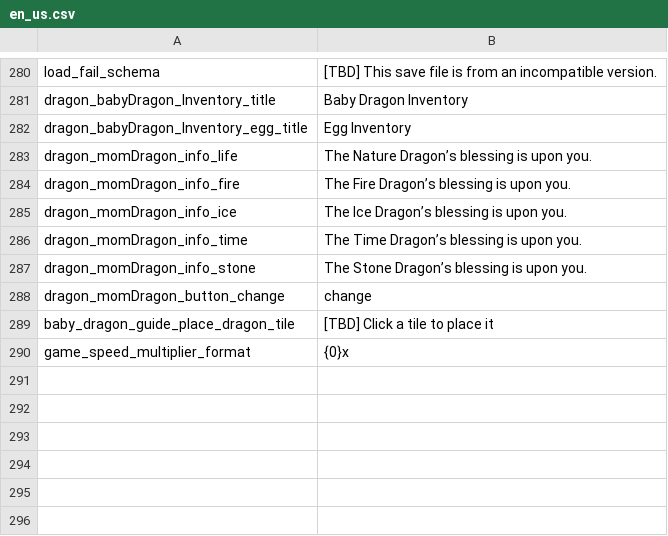
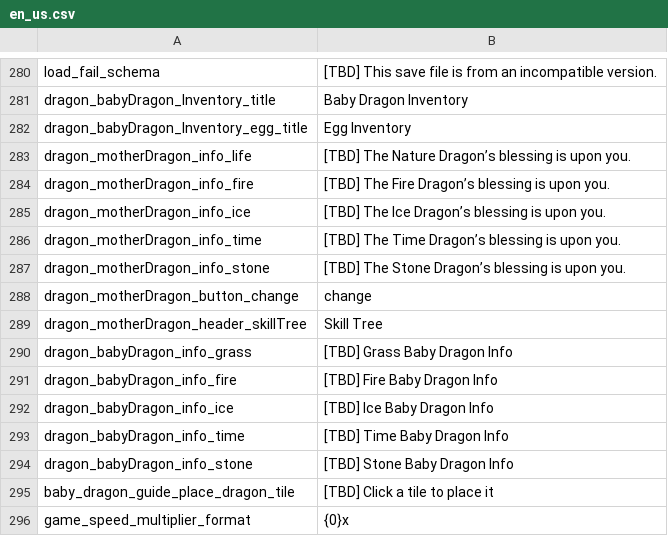
Before and after one commit to JoKangHyeon/TowerAndDragon, a CSV file: Assets/StreamingAssets/Localization/en_us.csv, drawn as a sheet; only a part is shown, gaps mark what is left out; the diff names each change by its address in the sheet, - before the commit and + after, or states it on an @@ line.

```diff
--- a/Assets/StreamingAssets/Localization/en_us.csv
+++ b/Assets/StreamingAssets/Localization/en_us.csv
-A283: dragon_momDragon_info_life
+A283: dragon_motherDragon_info_life
-B283: The Nature Dragon’s blessing is upon you.
+B283: [TBD] The Nature Dragon’s blessing is upon you.
-A284: dragon_momDragon_info_fire
+A284: dragon_motherDragon_info_fire
-B284: The Fire Dragon’s blessing is upon you.
+B284: [TBD] The Fire Dragon’s blessing is upon you.
-A285: dragon_momDragon_info_ice
+A285: dragon_motherDragon_info_ice
-B285: The Ice Dragon’s blessing is upon you.
+B285: [TBD] The Ice Dragon’s blessing is upon you.
-A286: dragon_momDragon_info_time
+A286: dragon_motherDragon_info_time
-B286: The Time Dragon’s blessing is upon you.
+B286: [TBD] The Time Dragon’s blessing is upon you.
-A287: dragon_momDragon_info_stone
+A287: dragon_motherDragon_info_stone
-B287: The Stone Dragon’s blessing is upon you.
+B287: [TBD] The Stone Dragon’s blessing is upon you.
-A288: dragon_momDragon_button_change
+A288: dragon_motherDragon_button_change
+row 289: dragon_motherDragon_header_skillTree | Skill Tree
+row 290: dragon_babyDragon_info_grass | [TBD] Grass Baby Dragon Info
+row 291: dragon_babyDragon_info_fire | [TBD] Fire Baby Dragon Info
+row 292: dragon_babyDragon_info_ice | [TBD] Ice Baby Dragon Info
+row 293: dragon_babyDragon_info_time | [TBD] Time Baby Dragon Info
+row 294: dragon_babyDragon_info_stone | [TBD] Stone Baby Dragon Info
```
Also changed, not shown: Assets/StreamingAssets/Localization/ko_kr.csv, 14 other files.
